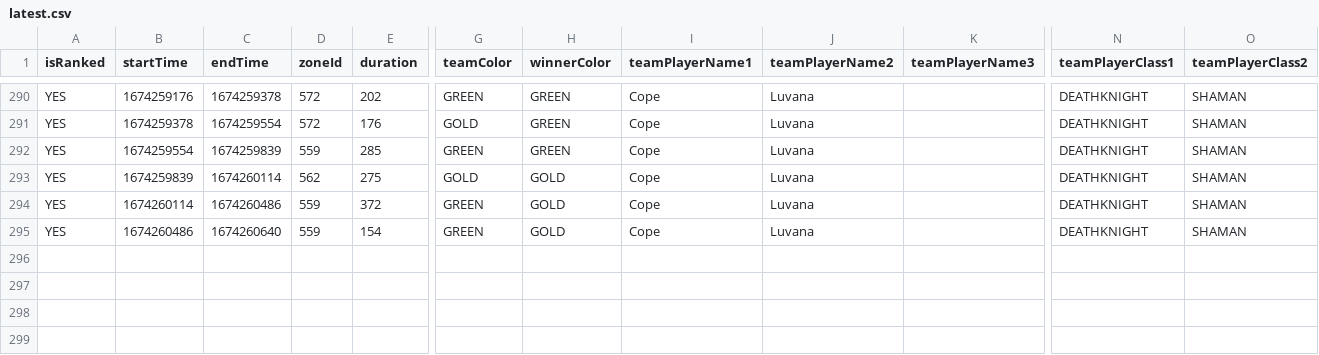
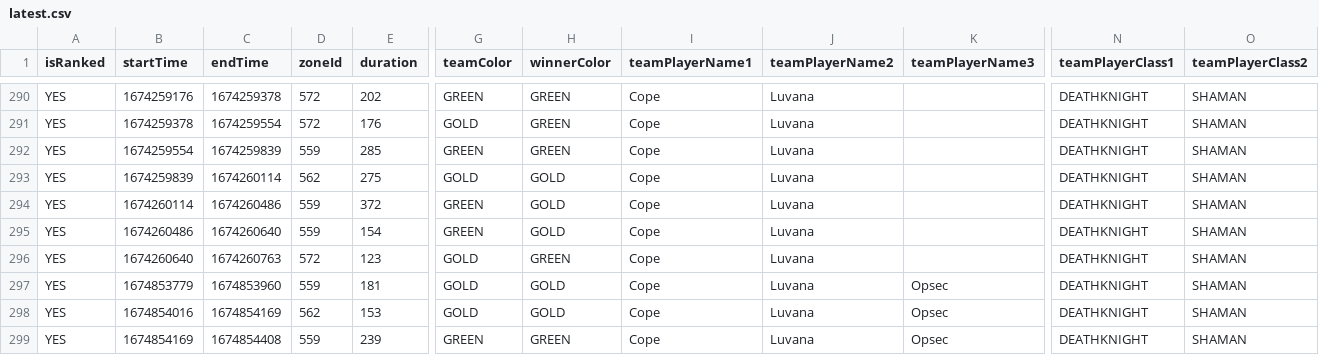
Before and after one commit to RanjeetPajeet/arena-stats, a CSV file: latest.csv, drawn as a sheet; only a part is shown, gaps mark what is left out; rows hold the shown columns only; the diff names each change by its address in the sheet, - before the commit and + after, or states it on an @@ line.

Commit message:
Update latest.csv

```diff
--- a/latest.csv
+++ b/latest.csv
+row 296: YES | 1674260640 | 1674260763 | 572 | 123 | GOLD | GREEN | Cope | Luvana |  | DEATHKNIGHT | SHAMAN
+row 297: YES | 1674853779 | 1674853960 | 559 | 181 | GOLD | GOLD | Cope | Luvana | Opsec | DEATHKNIGHT | SHAMAN
+row 298: YES | 1674854016 | 1674854169 | 562 | 153 | GOLD | GOLD | Cope | Luvana | Opsec | DEATHKNIGHT | SHAMAN
+row 299: YES | 1674854169 | 1674854408 | 559 | 239 | GREEN | GREEN | Cope | Luvana | Opsec | DEATHKNIGHT | SHAMAN
```
